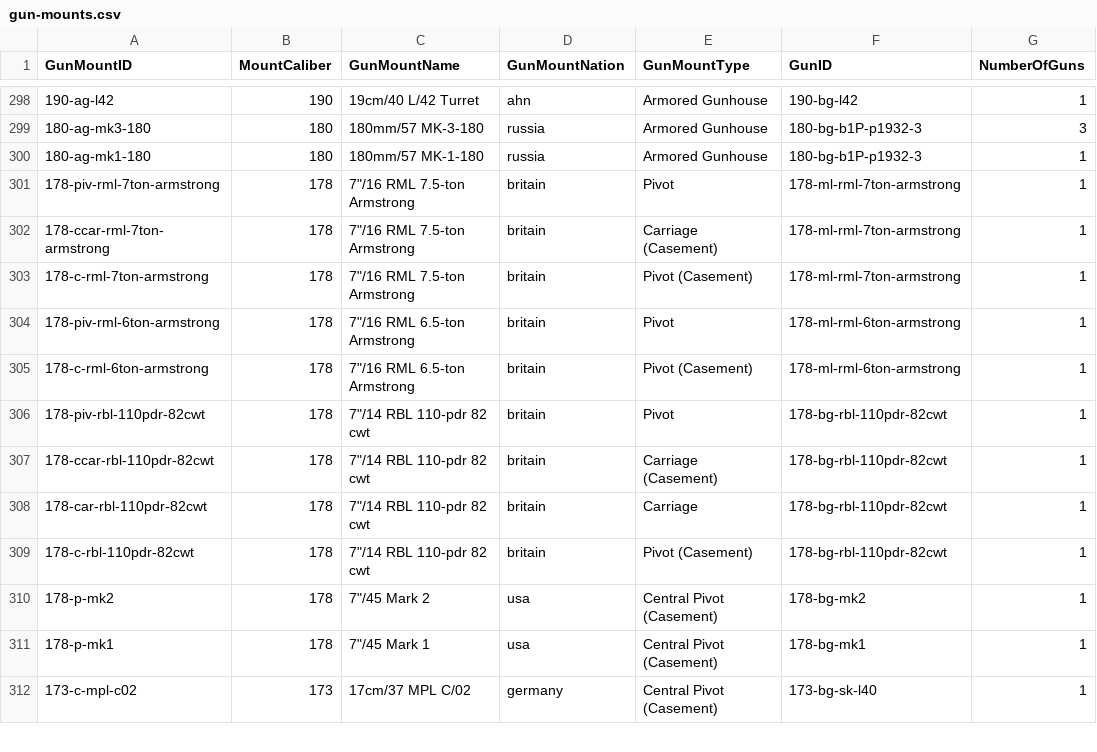
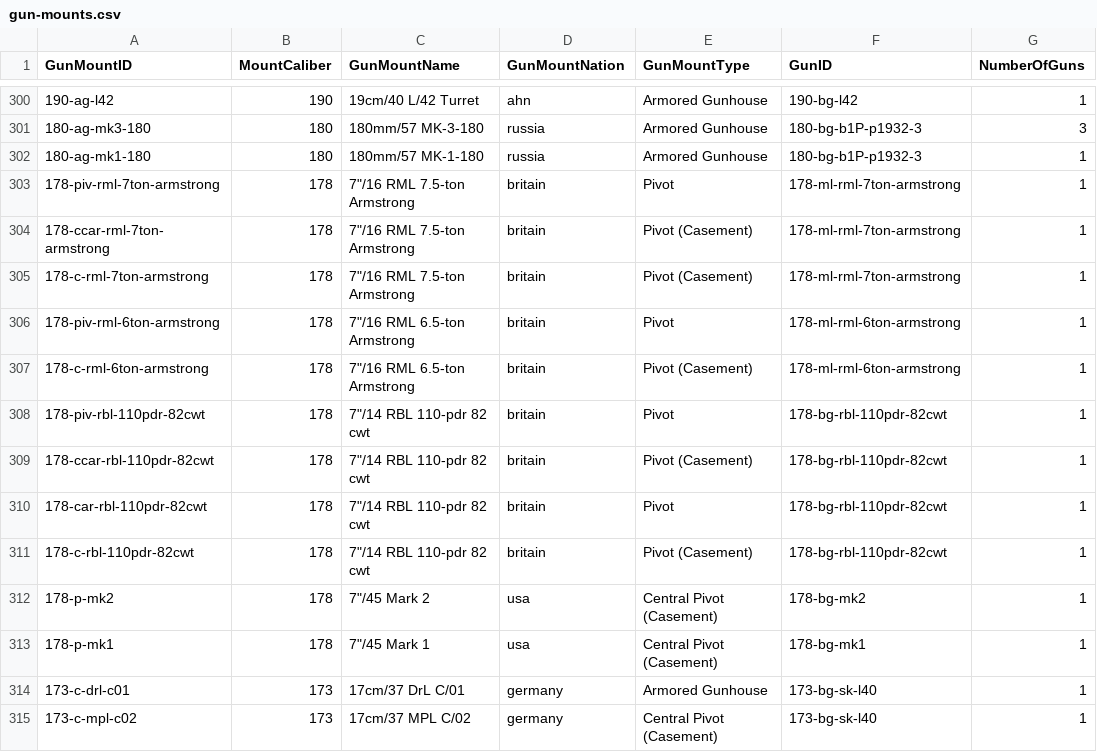
Before and after one commit to jasonmarcher/ferrous-dressed-vessels, a CSV file: res/prebuilt/gun-mounts.csv, drawn as a sheet; only a part is shown, gaps mark what is left out; addresses are those after the commit; the diff covers the shown part only; the diff names each change by its address in the sheet, - before the commit and + after, or states it on an @@ line.

```diff
--- a/res/prebuilt/gun-mounts.csv
+++ b/res/prebuilt/gun-mounts.csv
-E304 (GunMountType): Carriage (Casement)
+E304 (GunMountType): Pivot (Casement)
-E309 (GunMountType): Carriage (Casement)
+E309 (GunMountType): Pivot (Casement)
-E310 (GunMountType): Carriage
+E310 (GunMountType): Pivot
@@ row 313 moved to row 314: 173-c-drl-c01 @@
```
Also changed, not shown: 10 added rows, 1 removed row, 33 moved rows and 14 edited cells elsewhere in this file, res/prebuilt/ammo.csv, res/prebuilt/guns.csv, 3 other files.
